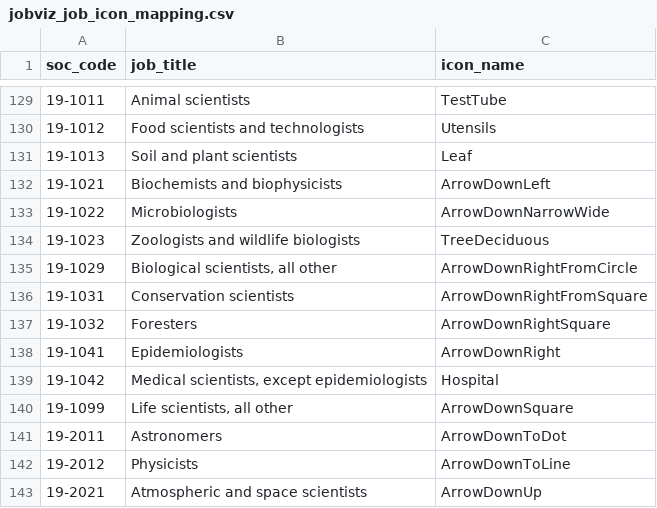
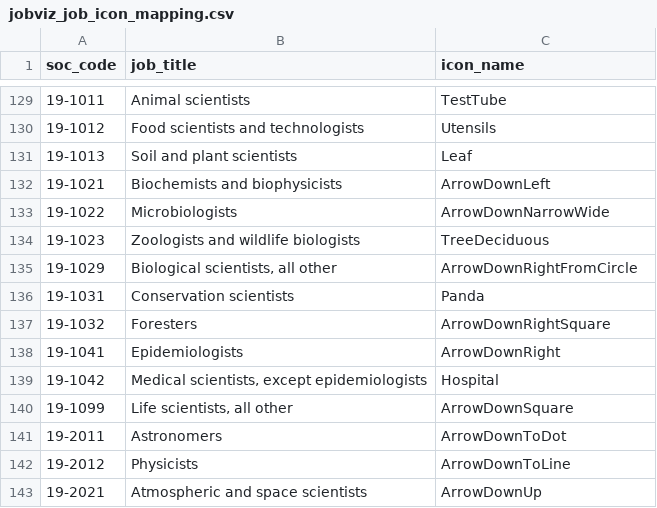
Before and after one commit to galacticpolymath/gp-frontend, a CSV file: components/JobViz/jobviz_job_icon_mapping.csv, drawn as a sheet; only a part is shown, gaps mark what is left out.

```diff
--- a/components/JobViz/jobviz_job_icon_mapping.csv
+++ b/components/JobViz/jobviz_job_icon_mapping.csv
@@ -135,3 +135,3 @@ soc_code,job_title,icon_name
 19-1029,"Biological scientists, all other",ArrowDownRightFromCircle
-19-1031,"Conservation scientists",ArrowDownRightFromSquare
+19-1031,"Conservation scientists",Panda
 19-1032,"Foresters",ArrowDownRightSquare
```
Also changed, not shown: 6 other files.
